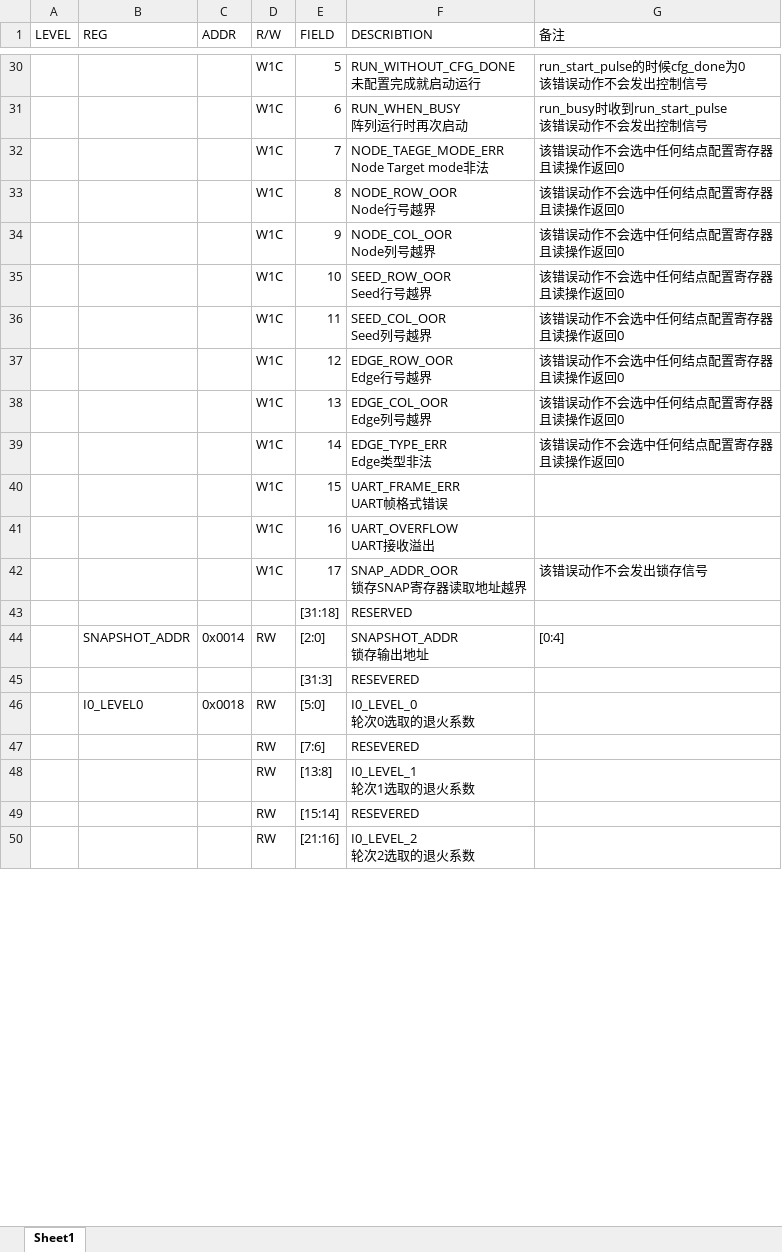
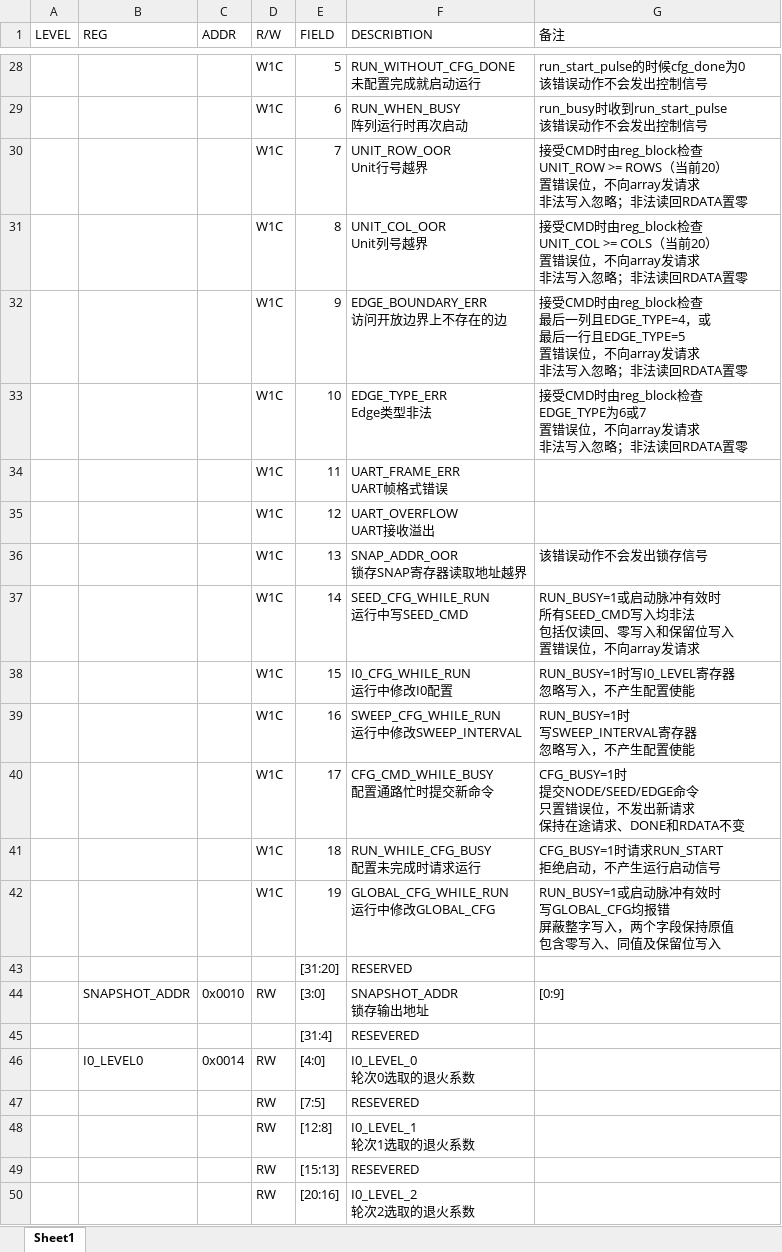
Before and after one commit to jieruiz/pbit_kings, an Excel workbook: rtl/pbit_register_file.xlsx, sheet Sheet1, drawn as a sheet; only a part is shown, gaps mark what is left out; values as stored, in another font and other column widths than the file's, no cell formats; removed rows and columns are numbered as before the commit, all else as after; ↵ is a line break in a cell; the diff covers the shown part only; the diff names each change by its address in the sheet, - before the commit and + after, or states it on an @@ line.

```diff
--- a/rtl/pbit_register_file.xlsx (sheet Sheet1)
+++ b/rtl/pbit_register_file.xlsx (sheet Sheet1)
-F30 (DESCRIBTION): NODE_TAEGE_MODE_ERR ↵ Node Target mode非法
+F30 (DESCRIBTION): UNIT_ROW_OOR ↵ Unit行号越界
-G30 (备注): 该错误动作不会选中任何结点配置寄存器 ↵ 且读操作返回0
+G30 (备注): 接受CMD时由reg_block检查 ↵ UNIT_ROW >= ROWS（当前20） ↵ 置错误位，不向array发请求 ↵ 非法写入忽略；非法读回RDATA置零
-F31 (DESCRIBTION): NODE_ROW_OOR ↵ Node行号越界
+F31 (DESCRIBTION): UNIT_COL_OOR ↵ Unit列号越界
-G31 (备注): 该错误动作不会选中任何结点配置寄存器 ↵ 且读操作返回0
+G31 (备注): 接受CMD时由reg_block检查 ↵ UNIT_COL >= COLS（当前20） ↵ 置错误位，不向array发请求 ↵ 非法写入忽略；非法读回RDATA置零
-F32 (DESCRIBTION): NODE_COL_OOR ↵ Node列号越界
+F32 (DESCRIBTION): EDGE_BOUNDARY_ERR ↵ 访问开放边界上不存在的边
-G32 (备注): 该错误动作不会选中任何结点配置寄存器 ↵ 且读操作返回0
+G32 (备注): 接受CMD时由reg_block检查 ↵ 最后一列且EDGE_TYPE=4，或 ↵ 最后一行且EDGE_TYPE=5 ↵ 置错误位，不向array发请求 ↵ 非法写入忽略；非法读回RDATA置零
-F33 (DESCRIBTION): SEED_ROW_OOR ↵ Seed行号越界
+F33 (DESCRIBTION): EDGE_TYPE_ERR ↵ Edge类型非法
-G33 (备注): 该错误动作不会选中任何结点配置寄存器 ↵ 且读操作返回0
+G33 (备注): 接受CMD时由reg_block检查 ↵ EDGE_TYPE为6或7 ↵ 置错误位，不向array发请求 ↵ 非法写入忽略；非法读回RDATA置零
-row 36:  |  |  | W1C | 11 | SEED_COL_OOR ↵ Seed列号越界 | 该错误动作不会选中任何结点配置寄存器 ↵ 且读操作返回0
-row 37:  |  |  | W1C | 12 | EDGE_ROW_OOR ↵ Edge行号越界 | 该错误动作不会选中任何结点配置寄存器 ↵ 且读操作返回0
-row 38:  |  |  | W1C | 13 | EDGE_COL_OOR ↵ Edge列号越界 | 该错误动作不会选中任何结点配置寄存器 ↵ 且读操作返回0
-row 39:  |  |  | W1C | 14 | EDGE_TYPE_ERR ↵ Edge类型非法 | 该错误动作不会选中任何结点配置寄存器 ↵ 且读操作返回0
-E34 (FIELD): 15
+E34 (FIELD): 11
-E35 (FIELD): 16
+E35 (FIELD): 12
-E36 (FIELD): 17
+E36 (FIELD): 13
+row 37:  |  |  | W1C | 14 | SEED_CFG_WHILE_RUN ↵ 运行中写SEED_CMD | RUN_BUSY=1或启动脉冲有效时 ↵ 所有SEED_CMD写入均非法 ↵ 包括仅读回、零写入和保留位写入 ↵ 置错误位，不向array发请求
+row 38:  |  |  | W1C | 15 | I0_CFG_WHILE_RUN ↵ 运行中修改I0配置 | RUN_BUSY=1时写I0_LEVEL寄存器 ↵ 忽略写入，不产生配置使能
+row 39:  |  |  | W1C | 16 | SWEEP_CFG_WHILE_RUN ↵ 运行中修改SWEEP_INTERVAL | RUN_BUSY=1时 ↵ 写SWEEP_INTERVAL寄存器 ↵ 忽略写入，不产生配置使能
+row 40:  |  |  | W1C | 17 | CFG_CMD_WHILE_BUSY ↵ 配置通路忙时提交新命令 | CFG_BUSY=1时 ↵ 提交NODE/SEED/EDGE命令 ↵ 只置错误位，不发出新请求 ↵ 保持在途请求、DONE和RDATA不变
+row 41:  |  |  | W1C | 18 | RUN_WHILE_CFG_BUSY ↵ 配置未完成时请求运行 | CFG_BUSY=1时请求RUN_START ↵ 拒绝启动，不产生运行启动信号
+row 42:  |  |  | W1C | 19 | GLOBAL_CFG_WHILE_RUN ↵ 运行中修改GLOBAL_CFG | RUN_BUSY=1或启动脉冲有效时 ↵ 写GLOBAL_CFG均报错 ↵ 屏蔽整字写入，两个字段保持原值 ↵ 包含零写入、同值及保留位写入
-E43 (FIELD): [31:18]
+E43 (FIELD): [31:20]
-C44 (ADDR): 0x0014
+C44 (ADDR): 0x0010
-E44 (FIELD): [2:0]
+E44 (FIELD): [3:0]
-G44 (备注): [0:4]
+G44 (备注): [0:9]
-E45 (FIELD): [31:3]
+E45 (FIELD): [31:4]
-C46 (ADDR): 0x0018
+C46 (ADDR): 0x0014
-E46 (FIELD): [5:0]
+E46 (FIELD): [4:0]
-E47 (FIELD): [7:6]
+E47 (FIELD): [7:5]
-E48 (FIELD): [13:8]
+E48 (FIELD): [12:8]
-E49 (FIELD): [15:14]
+E49 (FIELD): [15:13]
-E50 (FIELD): [21:16]
+E50 (FIELD): [20:16]
```
Also changed, not shown: other rows of this sheet, cell formats, rtl/pll_register_file.xlsx, 50 other files.
